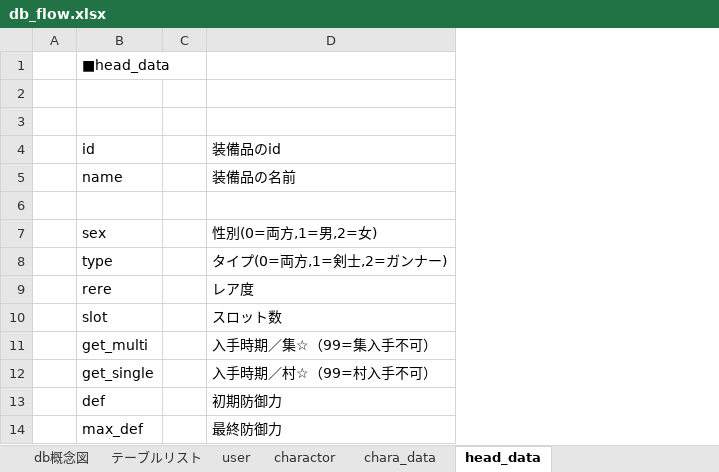
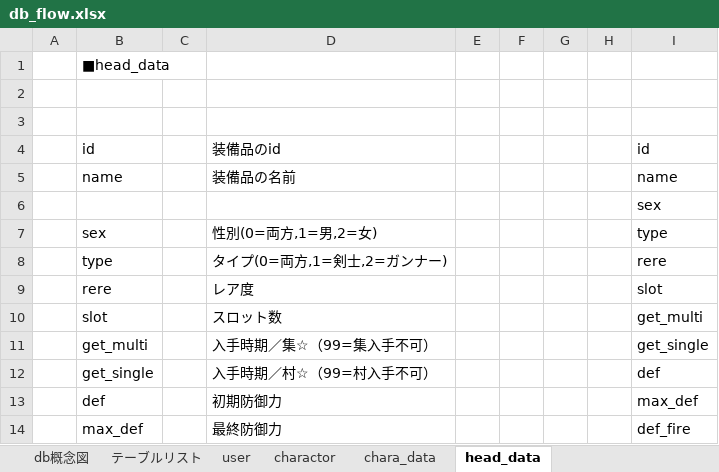
Before and after one commit to DA-morisue/battle_game, an Excel workbook: doc/db_flow.xlsx, sheet head_data, drawn as a sheet; only a part is shown; values as stored, in another font and other column widths than the file's, no borders; the diff names each change by its address in the sheet, - before the commit and + after, or states it on an @@ line.

```diff
--- a/doc/db_flow.xlsx (sheet head_data)
+++ b/doc/db_flow.xlsx (sheet head_data)
+column E, empty
+column F, empty
+column G, empty
+column H, empty
+column I, rows 4-14: id | name | sex | type | rere | slot | get_multi | get_single | def | max_def | def_fire
```
Also changed, not shown: charts or pictures, 7 other files.
